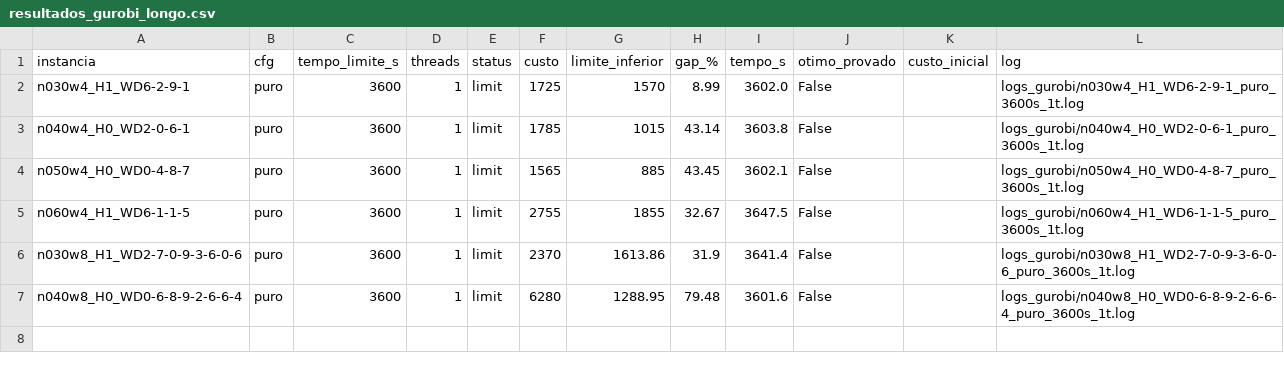
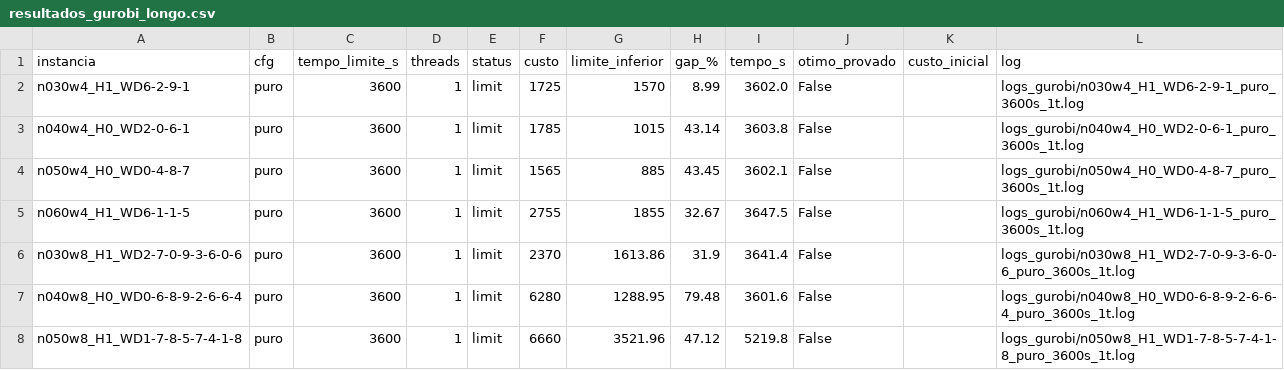
Before and after one commit to crazen/projetopo, a CSV file: nurse_rostering/resultados_gurobi_longo.csv, drawn as a sheet; the diff names each change by its address in the sheet, - before the commit and + after, or states it on an @@ line.

Commit message:
Gurobi n050w8_H1_WD1-7-8-5-7-4-1-8 3600s: custo 6660, gap 47.12%

```diff
--- a/nurse_rostering/resultados_gurobi_longo.csv
+++ b/nurse_rostering/resultados_gurobi_longo.csv
+row 8: n050w8_H1_WD1-7-8-5-7-4-1-8 | puro | 3600 | 1 | limit | 6660 | 3521.96 | 47.12 | 5219.8 | False |  | logs_gurobi/n050w8_H1_WD1-7-8-5-7-4-1-8_puro_3600s_1t.log
```
Also changed, not shown: 2 other files.
